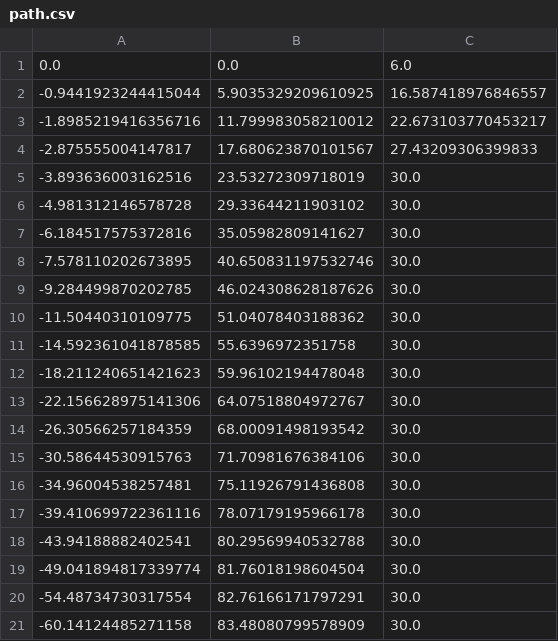
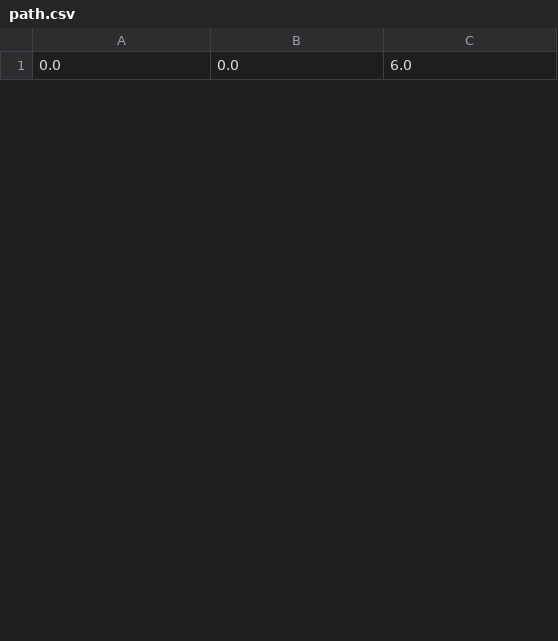
Before and after one commit to BBScholar/frc-pure-pursuit, a CSV file: PathFinder/path.csv, drawn as a sheet; only a part is shown; removed rows and columns are numbered as before the commit, all else as after; the diff covers the shown part only; the diff names each change by its address in the sheet, - before the commit and + after, or states it on an @@ line.

```diff
--- a/PathFinder/path.csv
+++ b/PathFinder/path.csv
-row 2: -0.9441923244415044 | 5.9035329209610925 | 16.587418976846557
-row 3: -1.8985219416356716 | 11.799983058210012 | 22.673103770453217
-row 4: -2.875555004147817 | 17.680623870101567 | 27.43209306399833
-row 5: -3.893636003162516 | 23.53272309718019 | 30.0
-row 6: -4.981312146578728 | 29.33644211903102 | 30.0
-row 7: -6.184517575372816 | 35.05982809141627 | 30.0
-row 8: -7.578110202673895 | 40.650831197532746 | 30.0
-row 9: -9.284499870202785 | 46.024308628187626 | 30.0
-row 10: -11.50440310109775 | 51.04078403188362 | 30.0
-row 11: -14.592361041878585 | 55.6396972351758 | 30.0
-row 12: -18.211240651421623 | 59.96102194478048 | 30.0
-row 13: -22.156628975141306 | 64.07518804972767 | 30.0
-row 14: -26.30566257184359 | 68.00091498193542 | 30.0
-row 15: -30.58644530915763 | 71.70981676384106 | 30.0
-row 16: -34.96004538257481 | 75.11926791436808 | 30.0
-row 17: -39.410699722361116 | 78.07179195966178 | 30.0
-row 18: -43.94188882402541 | 80.29569940532788 | 30.0
-row 19: -49.041894817339774 | 81.76018198604504 | 30.0
-row 20: -54.48734730317554 | 82.76166171797291 | 30.0
-row 21: -60.14124485271158 | 83.48080799578909 | 30.0
```
Also changed, not shown: 18 added rows and 8 removed rows elsewhere in this file, 1 other file.
